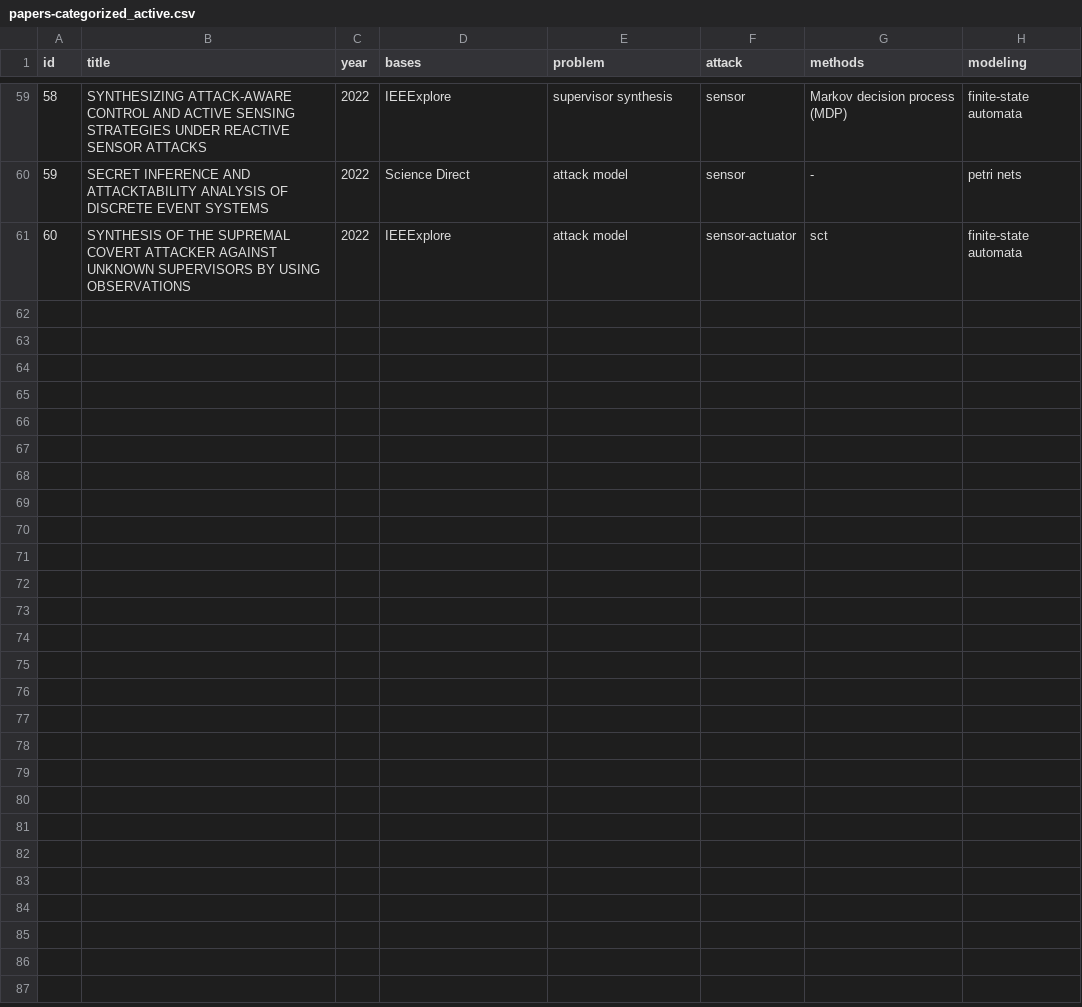
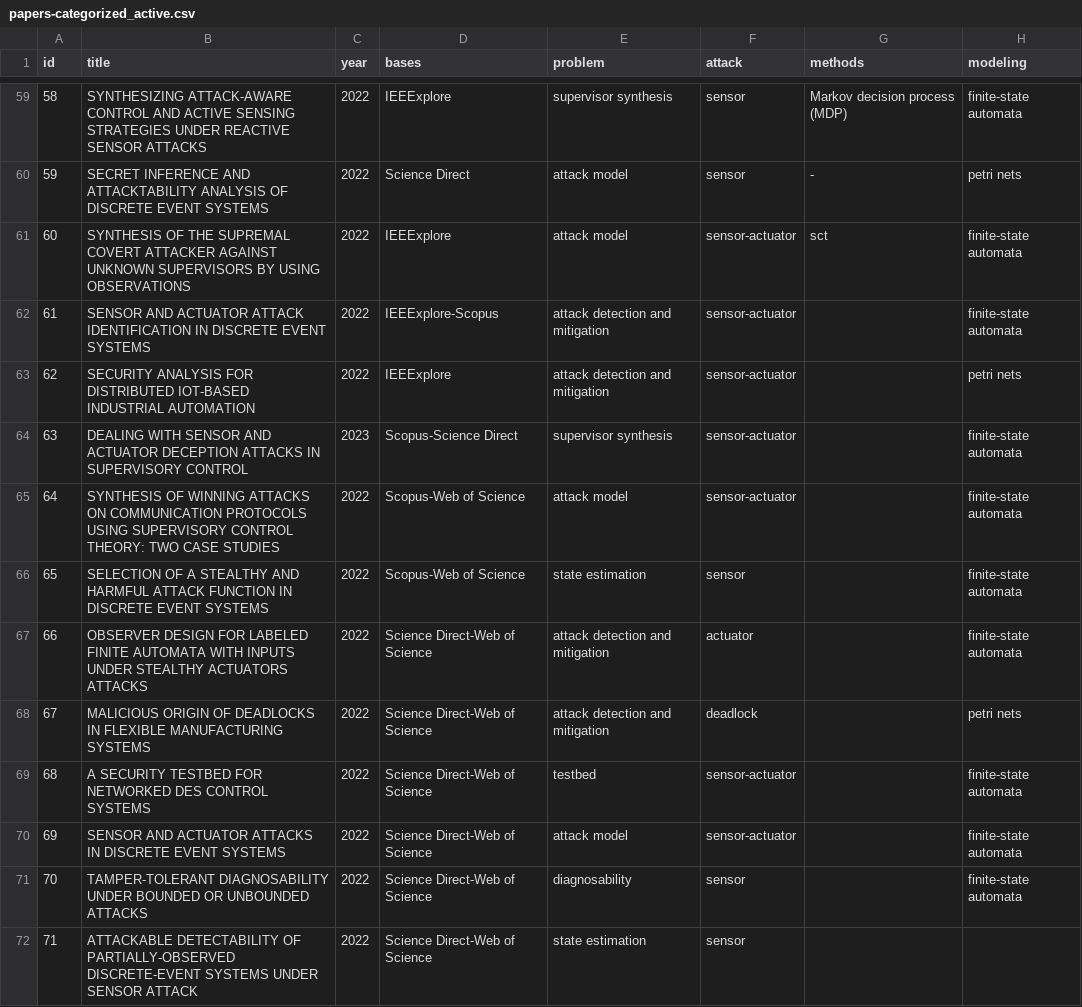
Before and after one commit to olivsamuk/BibtexParsing-SystematicReview, a CSV file: papers-categorized_active.csv, drawn as a sheet; only a part is shown, gaps mark what is left out.

```diff
--- a/papers-categorized_active.csv
+++ b/papers-categorized_active.csv
@@ -61 +61,12 @@ id,title,year,bases,problem,attack,methods,modeling
 60,SYNTHESIS OF THE SUPREMAL COVERT ATTACKER AGAINST UNKNOWN SUPERVISORS BY USING OBSERVATIONS,2022,IEEExplore,attack model,sensor-actuator,sct,finite-state automata
+61,SENSOR AND ACTUATOR ATTACK IDENTIFICATION IN DISCRETE EVENT SYSTEMS,2022,IEEExplore-Scopus,attack detection and mitigation,sensor-actuator,,finite-state automata
+62,SECURITY ANALYSIS FOR DISTRIBUTED IOT-BASED INDUSTRIAL AUTOMATION,2022,IEEExplore,attack detection and mitigation,sensor-actuator,,petri nets
+63,DEALING WITH SENSOR AND ACTUATOR DECEPTION ATTACKS IN SUPERVISORY CONTROL,2023,Scopus-Science Direct,supervisor synthesis,sensor-actuator,,finite-state automata
+64,SYNTHESIS OF WINNING ATTACKS ON COMMUNICATION PROTOCOLS USING SUPERVISORY CONTROL THEORY: TWO CASE STUDIES,2022,Scopus-Web of Science,attack model,sensor-actuator,,finite-state automata
+65,SELECTION OF A STEALTHY AND HARMFUL ATTACK FUNCTION IN DISCRETE EVENT SYSTEMS,2022,Scopus-Web of Science,state estimation,sensor,,finite-state automata
+66,OBSERVER DESIGN FOR LABELED FINITE AUTOMATA WITH INPUTS UNDER STEALTHY ACTUATORS ATTACKS,2022,Science Direct-Web of Science,attack detection and mitigation,actuator,,finite-state automata
+67,MALICIOUS ORIGIN OF DEADLOCKS IN FLEXIBLE MANUFACTURING SYSTEMS,2022,Science Direct-Web of Science,attack detection and mitigation,deadlock,,petri nets
+68,A SECURITY TESTBED FOR NETWORKED DES CONTROL SYSTEMS,2022,Science Direct-Web of Science,testbed,sensor-actuator,,finite-state automata
+69,SENSOR AND ACTUATOR ATTACKS IN DISCRETE EVENT SYSTEMS,2022,Science Direct-Web of Science,attack model,sensor-actuator,,finite-state automata
+70,TAMPER-TOLERANT DIAGNOSABILITY UNDER BOUNDED OR UNBOUNDED ATTACKS,2022,Science Direct-Web of Science,diagnosability,sensor,,finite-state automata
+71,ATTACKABLE DETECTABILITY OF PARTIALLY-OBSERVED DISCRETE-EVENT SYSTEMS UNDER SENSOR ATTACK,2022,Science Direct-Web of Science,state estimation,sensor,,
```
Also changed, not shown: papers-categorized-2022.csv, papers-categorized_passive.csv, 1 other file.
